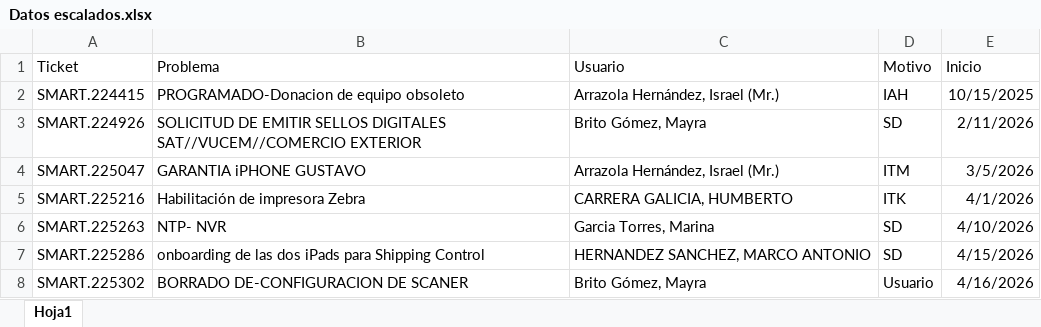
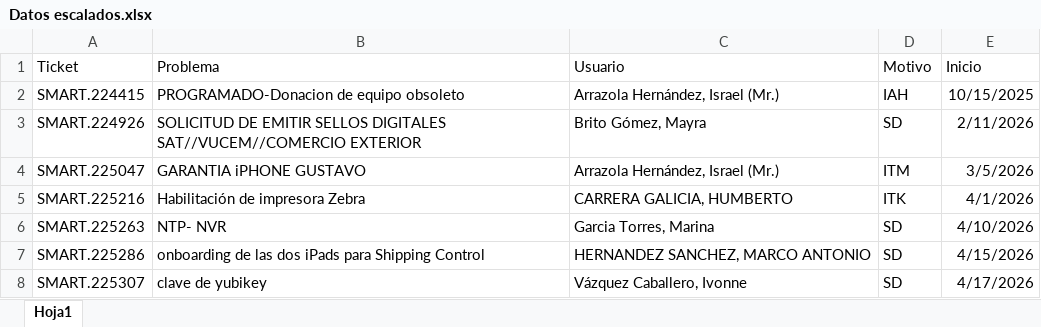
Before and after one commit to Dannap7337/Reporte-mensual, an Excel workbook: Datos escalados.xlsx, sheet Hoja1, drawn as a sheet; values as stored, in another font and other column widths than the file's, no borders; removed rows and columns are numbered as before the commit, all else as after; the diff names each change by its address in the sheet, - before the commit and + after, or states it on an @@ line.

Commit message:
Add files via upload

```diff
--- a/Datos escalados.xlsx (sheet Hoja1)
+++ b/Datos escalados.xlsx (sheet Hoja1)
-row 8: SMART.225302 | BORRADO DE-CONFIGURACION DE SCANER | Brito Gómez, Mayra | Usuario | 4/16/2026
+row 8: SMART.225307 | clave de yubikey | Vázquez Caballero, Ivonne | SD | 4/17/2026
```
